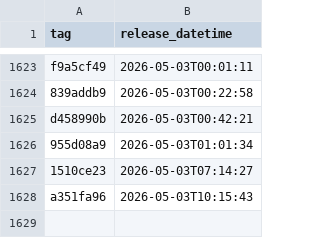
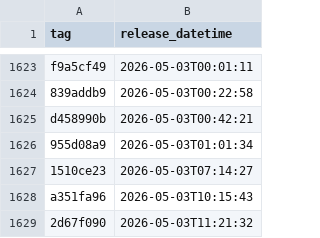
Before and after one commit to uk-gov-mirror/nhsdigital.prescriptionsforpatients, a CSV file: _data/internal-dev-sandbox_deployments.csv, drawn as a sheet; only a part is shown, gaps mark what is left out.

```diff
--- a/_data/internal-dev-sandbox_deployments.csv
+++ b/_data/internal-dev-sandbox_deployments.csv
@@ -1628 +1628,2 @@ d458990b,2026-05-03T00:42:21
 a351fa96,2026-05-03T10:15:43
+2d67f090,2026-05-03T11:21:32
```
Also changed, not shown: 1 other file.
